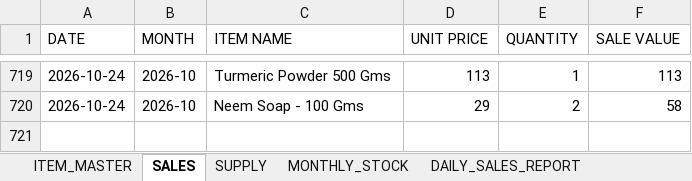
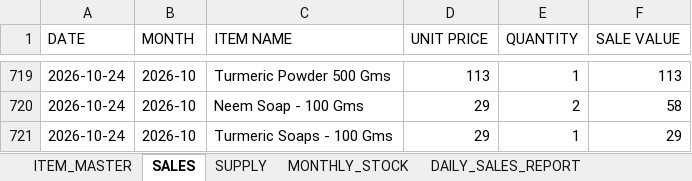
Before and after one commit to suryasai693-lang/daily_sales_website, an Excel workbook: data/sales.xlsx, sheet SALES, drawn as a sheet; only a part is shown, gaps mark what is left out; values as stored, in another font and other column widths than the file's, no borders; the diff names each change by its address in the sheet, - before the commit and + after, or states it on an @@ line.

Commit message:
Update sales.xlsx from DailyStock

```diff
--- a/data/sales.xlsx (sheet SALES)
+++ b/data/sales.xlsx (sheet SALES)
+row 721: 2026-10-24 | 2026-10 | Turmeric Soaps - 100 Gms | 29 | 1 | 29
```
Also changed, not shown: sheet DAILY_SALES_REPORT, sheet MONTHLY_STOCK.
